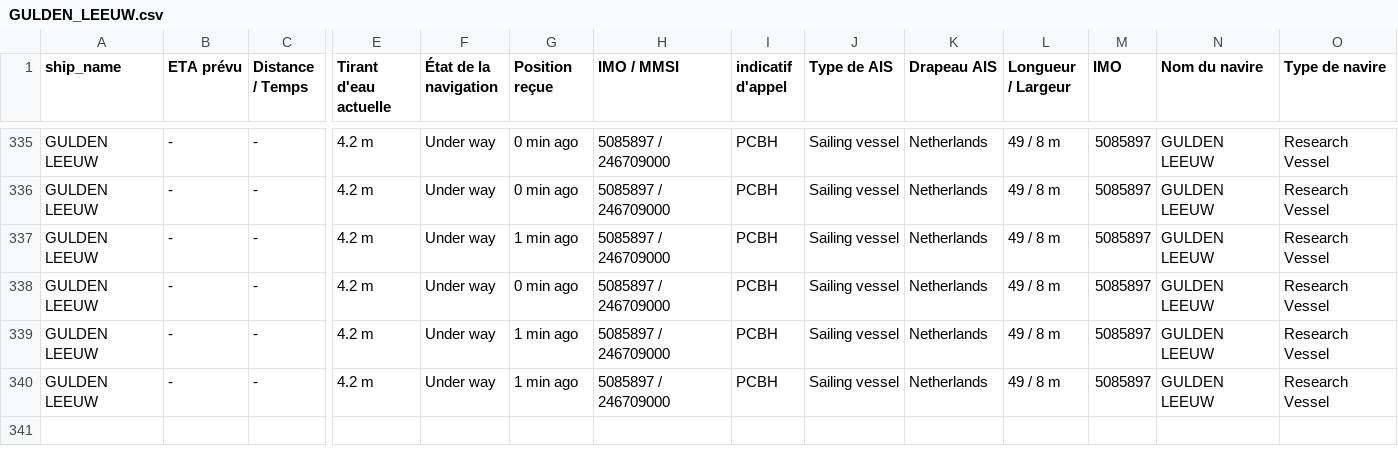
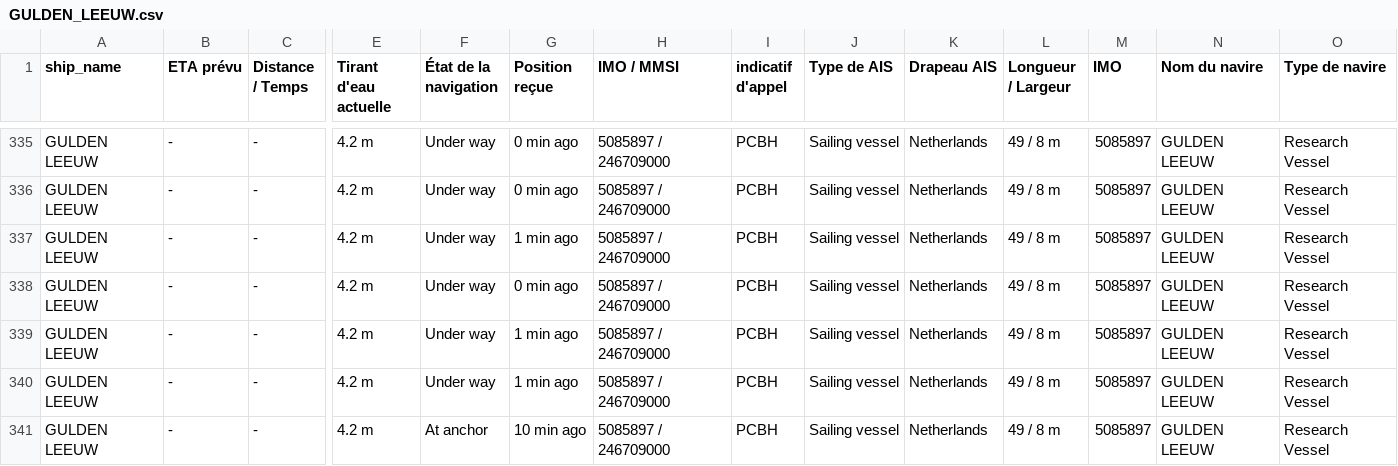
Before and after one commit to ZouarhiYassmin/ais-dataset-vesselfinder, a CSV file: data/GULDEN_LEEUW.csv, drawn as a sheet; only a part is shown, gaps mark what is left out; rows hold the shown columns only; the diff names each change by its address in the sheet, - before the commit and + after, or states it on an @@ line.

```diff
--- a/data/GULDEN_LEEUW.csv
+++ b/data/GULDEN_LEEUW.csv
+row 341: GULDEN LEEUW | - | - | 4.2 m | At anchor | 10 min ago | 5085897 / 246709000 | PCBH | Sailing vessel | Netherlands | 49 / 8 m | 5085897 | GULDEN LEEUW | Research Vessel
```
Also changed, not shown: data/ARROW.csv, data/FORTUNATE_SUN.csv, 5 other files.
